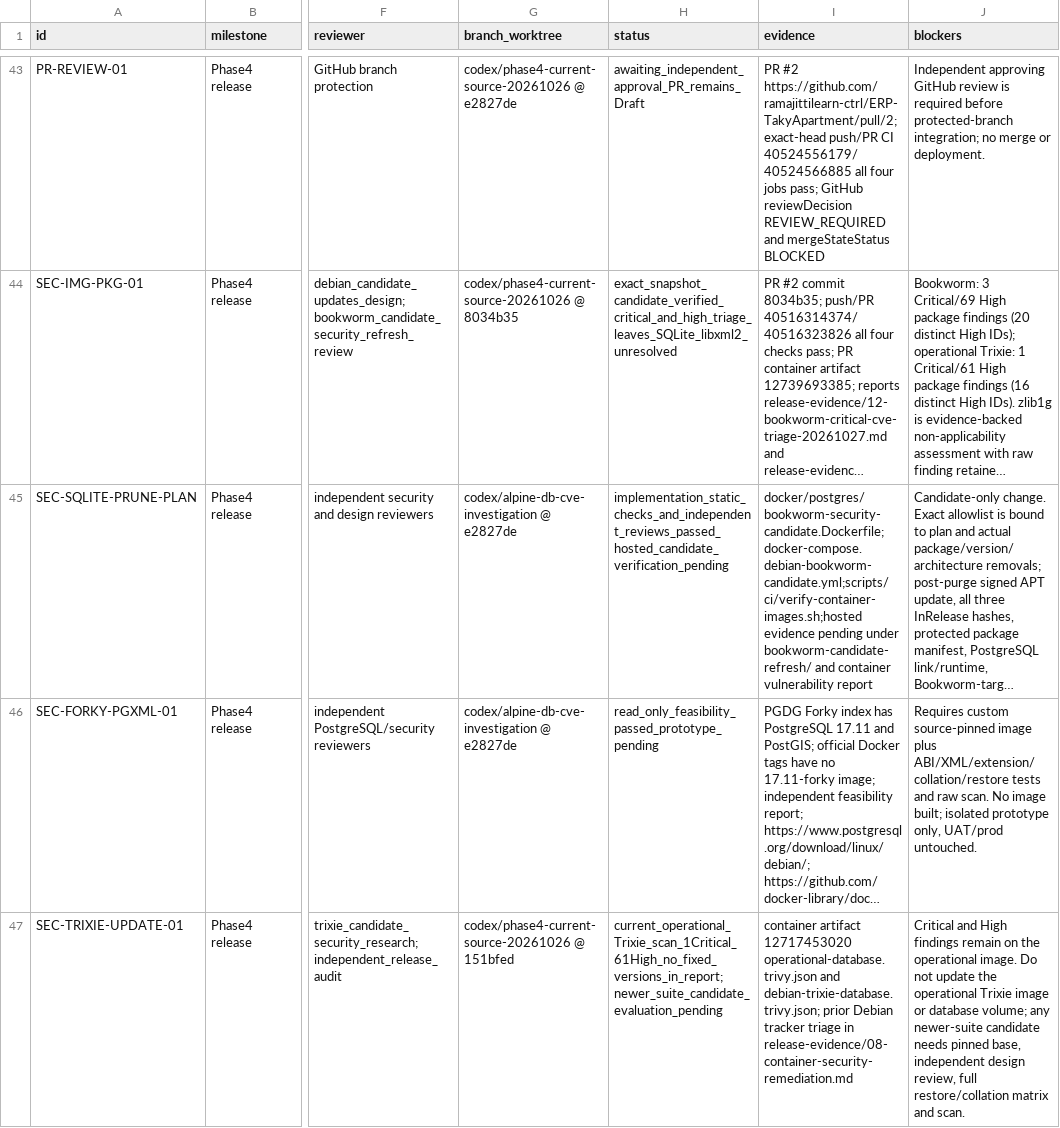
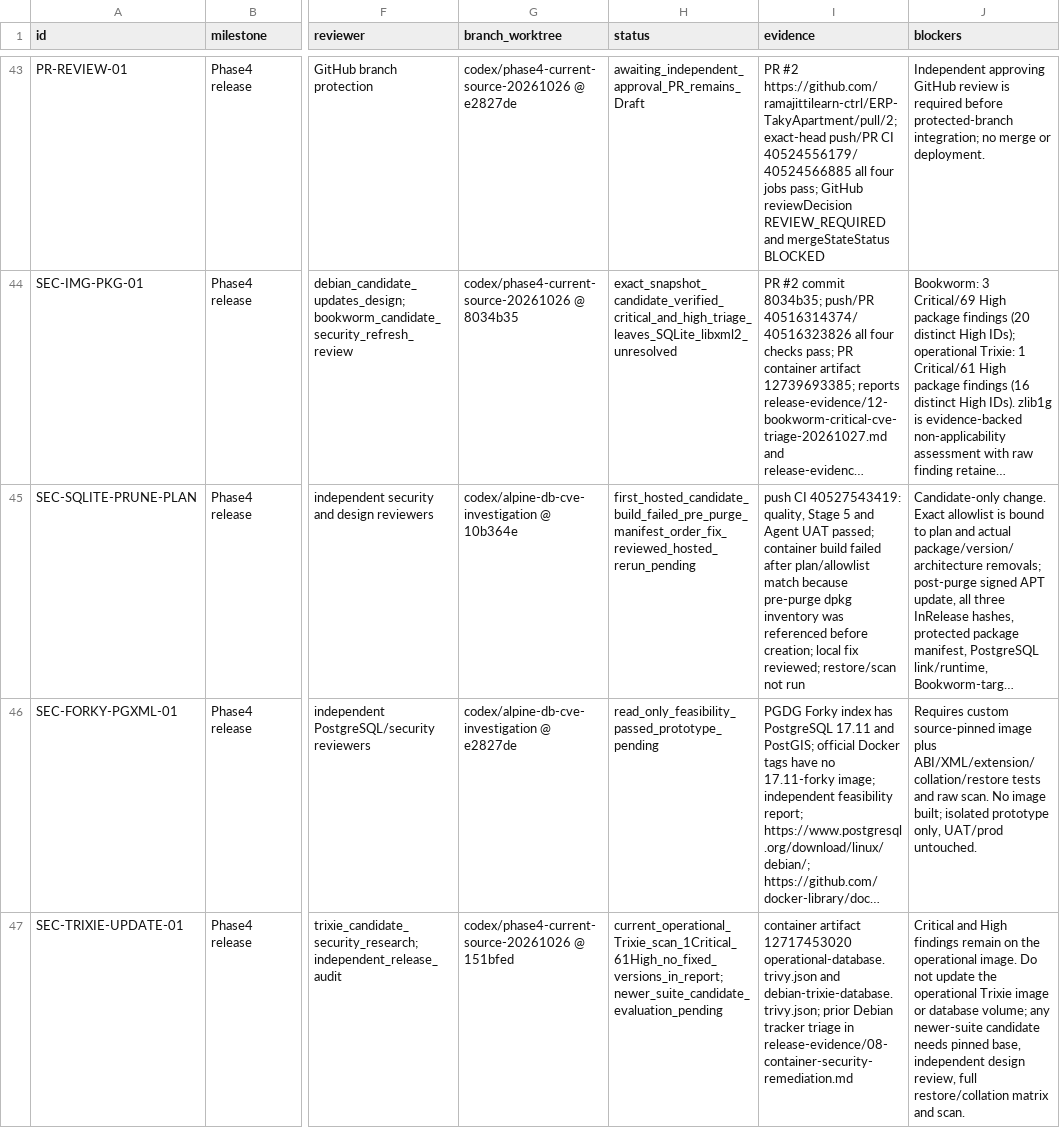
Before and after one commit to ramajittilearn-ctrl/ERP-TakyApartment, a TSV file: docs/project-execution/backlog.tsv, drawn as a sheet; only a part is shown, gaps mark what is left out; long unchanged cells end in …; the diff names each change by its address in the sheet, - before the commit and + after, or states it on an @@ line.

```diff
--- a/docs/project-execution/backlog.tsv
+++ b/docs/project-execution/backlog.tsv
-G45 (branch_worktree): codex/alpine-db-cve-investigation @ e2827de
+G45 (branch_worktree): codex/alpine-db-cve-investigation @ 10b364e
-H45 (status): implementation_static_checks_and_independent_reviews_passed_hosted_candidate_verification_pending
+H45 (status): first_hosted_candidate_build_failed_pre_purge_manifest_order_fix_reviewed_hosted_rerun_pending
-I45 (evidence): docker/postgres/bookworm-security-candidate.Dockerfile;docker-compose.debian-bookworm-candidate.yml;scripts/ci/verify-container-images.sh;hosted evidence pending under bookworm-candidate-refresh/ and container vulnerability report
+I45 (evidence): push CI 40527543419: quality, Stage 5 and Agent UAT passed; container build failed after plan/allowlist match because pre-purge dpkg inventory was referenced before creation; local fix reviewed; restore/scan not run
```
Also changed, not shown: docs/project-execution/decisions.tsv, 3 other files.
